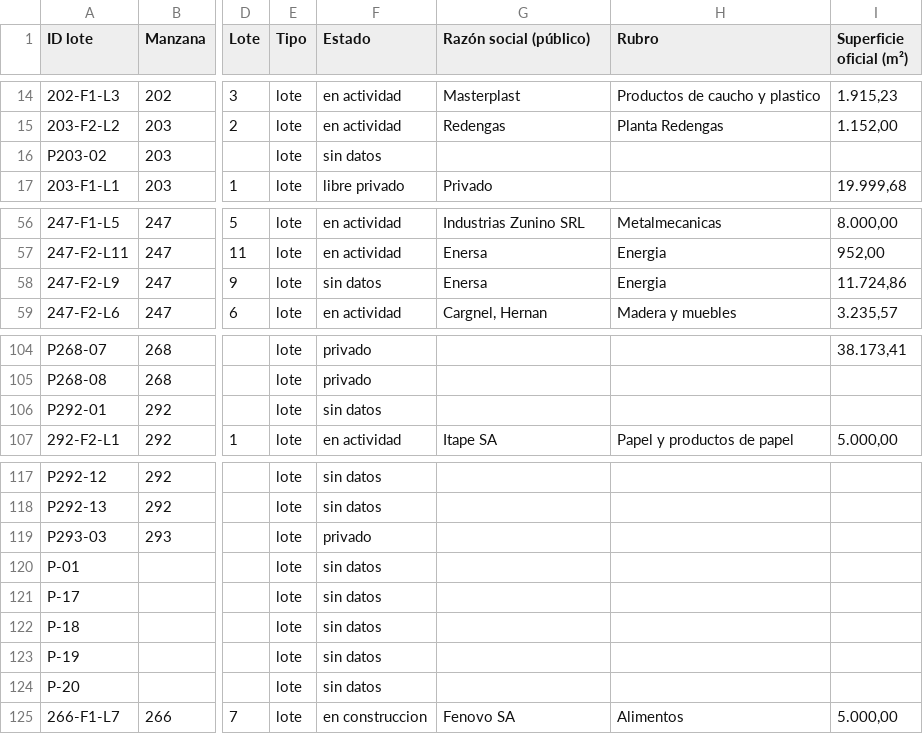
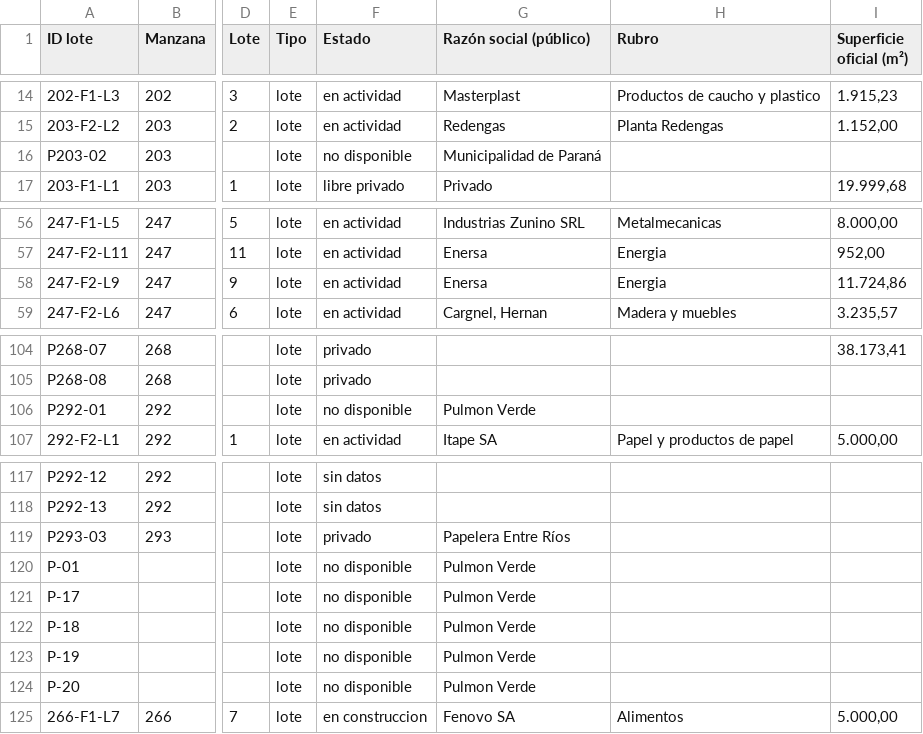
Before and after one commit to noeliaayelenzampa-dotcom/mapa-lotes-parque-industrial, a CSV file: data/lotes.csv, drawn as a sheet; only a part is shown, gaps mark what is left out; the diff names each change by its address in the sheet, - before the commit and + after, or states it on an @@ line.

```diff
--- a/data/lotes.csv
+++ b/data/lotes.csv
-F16 (Estado): sin datos
+F16 (Estado): no disponible
-G16 (Razón social (público)): (empty)
+G16 (Razón social (público)): Municipalidad de Paraná
-F58 (Estado): sin datos
+F58 (Estado): en actividad
-F106 (Estado): sin datos
+F106 (Estado): no disponible
-G106 (Razón social (público)): (empty)
+G106 (Razón social (público)): Pulmon Verde
-G119 (Razón social (público)): (empty)
+G119 (Razón social (público)): Papelera Entre Ríos
-F120:F124 (Estado): sin datos
+F120:F124 (Estado): no disponible
-G120:G124 (Razón social (público)): (empty)
+G120:G124 (Razón social (público)): Pulmon Verde
```
